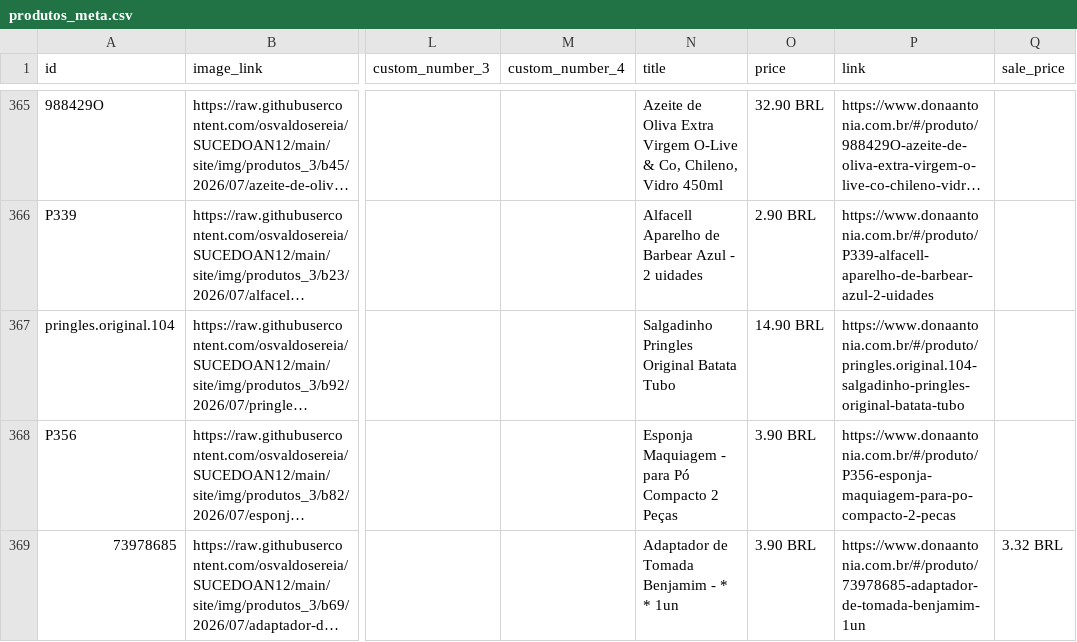
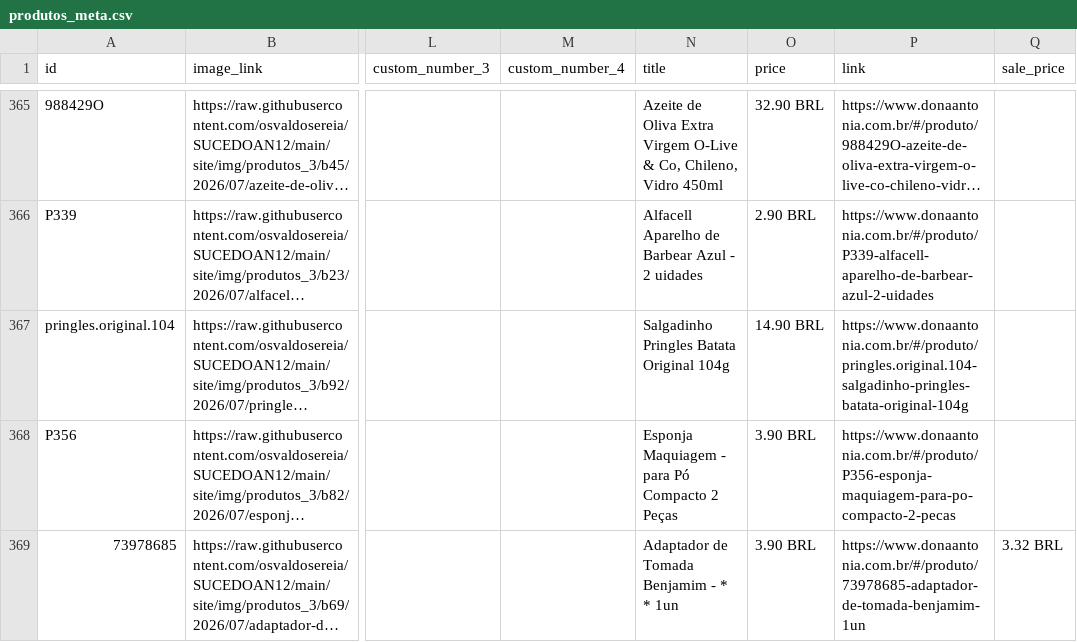
Before and after one commit to osvaldosereia/SUCEDOAN12, a CSV file: site/produtos_meta.csv, drawn as a sheet; only a part is shown, gaps mark what is left out; long unchanged cells end in …; the diff covers the shown part only; the diff names each change by its address in the sheet, - before the commit and + after, or states it on an @@ line.

Commit message:
Atualiza produtos_meta.csv (Meta) pelo admin Dona Antônia

```diff
--- a/site/produtos_meta.csv
+++ b/site/produtos_meta.csv
-N367 (title): Salgadinho Pringles Original Batata Tubo
+N367 (title): Salgadinho Pringles Batata Original 104g
-P367 (link): https://www.donaantonia.com.br/#/produto/pringles.original.104-salgadinho-pringles-original-batata-tubo
+P367 (link): https://www.donaantonia.com.br/#/produto/pringles.original.104-salgadinho-pringles-batata-original-104g
```
Also changed, not shown: 1 removed row elsewhere in this file.
